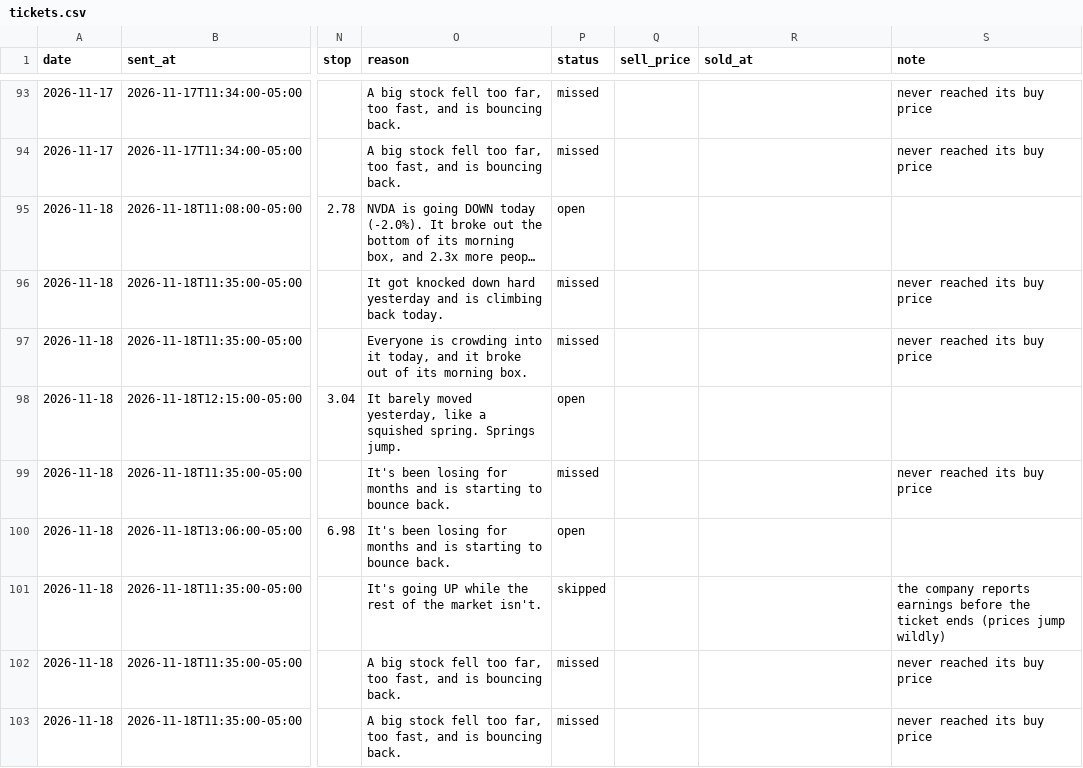
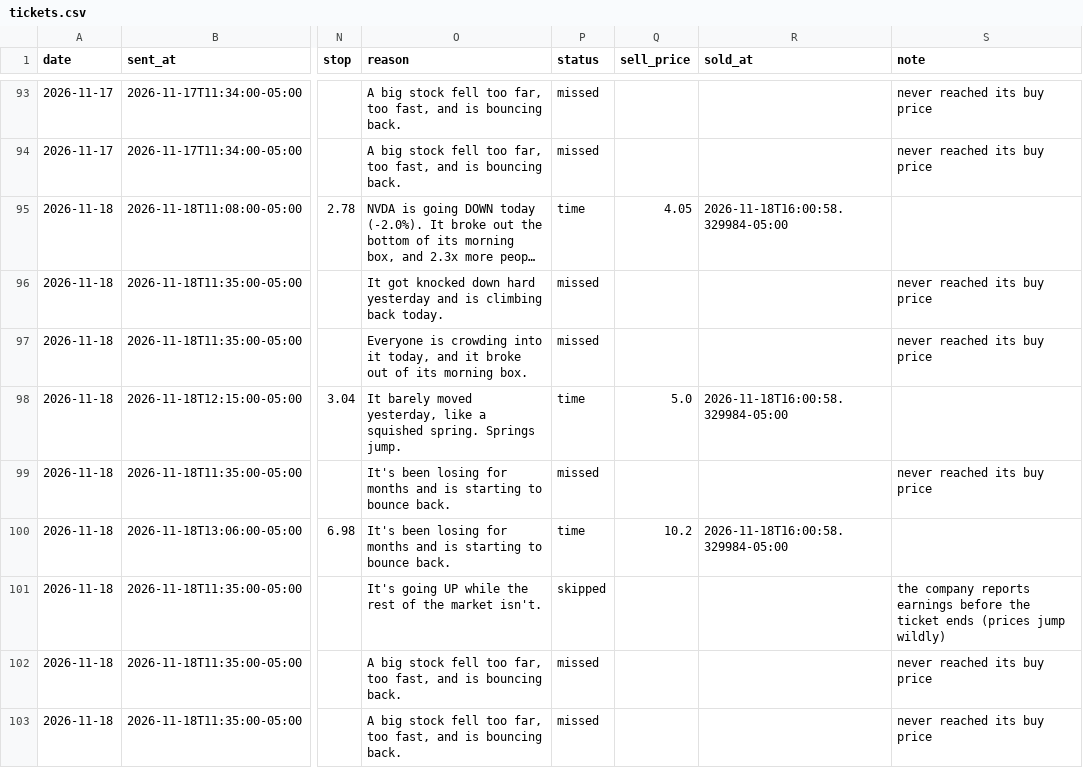
Before and after one commit to tauhid97/Options-Boss, a CSV file: data/tickets.csv, drawn as a sheet; only a part is shown, gaps mark what is left out; long unchanged cells end in …; the diff names each change by its address in the sheet, - before the commit and + after, or states it on an @@ line.

```diff
--- a/data/tickets.csv
+++ b/data/tickets.csv
-P95 (status): open
+P95 (status): time
-Q95 (sell_price): (empty)
+Q95 (sell_price): 4.05
-R95 (sold_at): (empty)
+R95 (sold_at): 2026-11-18T16:00:58.329984-05:00
-P98 (status): open
+P98 (status): time
-Q98 (sell_price): (empty)
+Q98 (sell_price): 5.0
-R98 (sold_at): (empty)
+R98 (sold_at): 2026-11-18T16:00:58.329984-05:00
-P100 (status): open
+P100 (status): time
-Q100 (sell_price): (empty)
+Q100 (sell_price): 10.2
-R100 (sold_at): (empty)
+R100 (sold_at): 2026-11-18T16:00:58.329984-05:00
```
Also changed, not shown: 1 other file.
